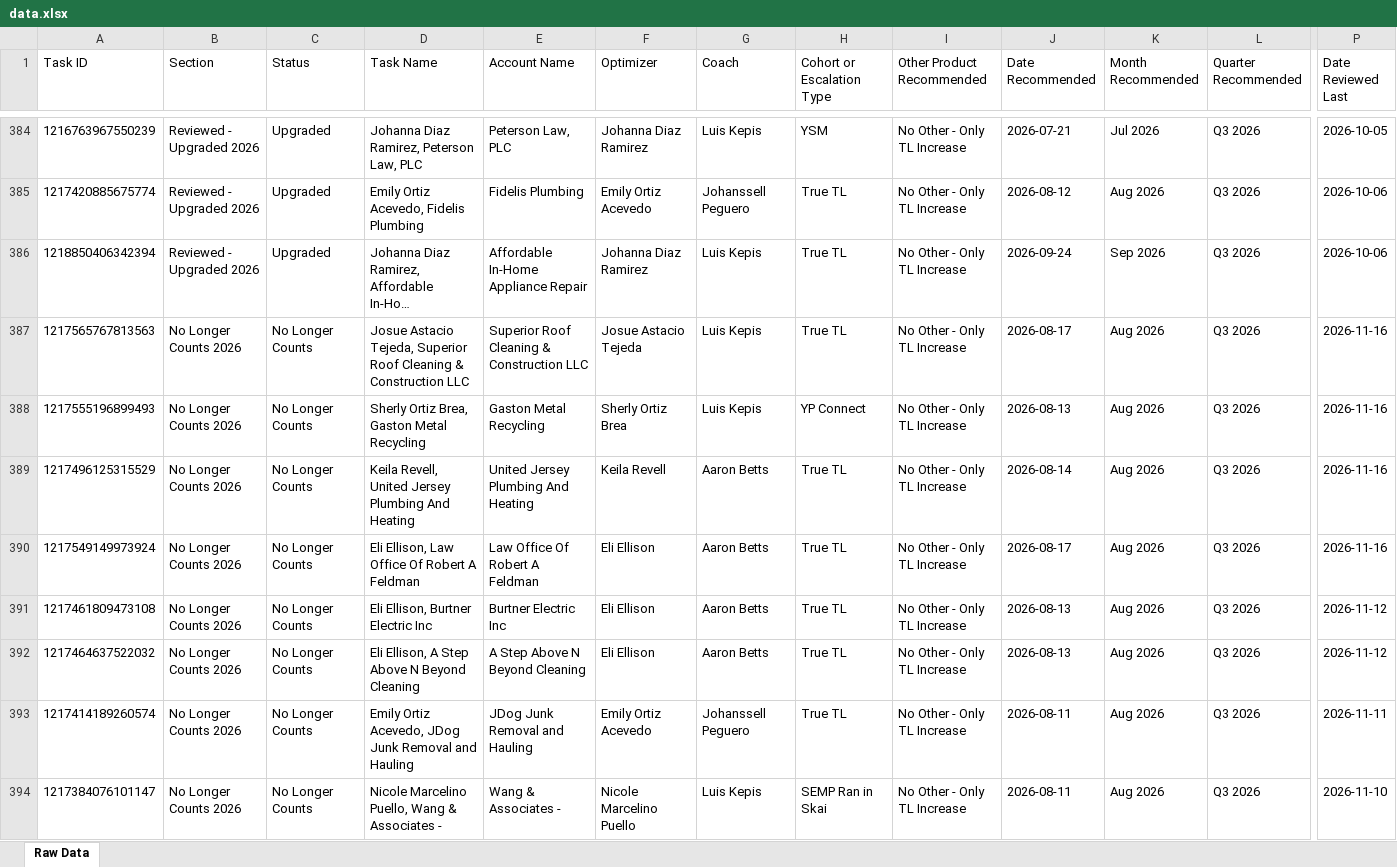
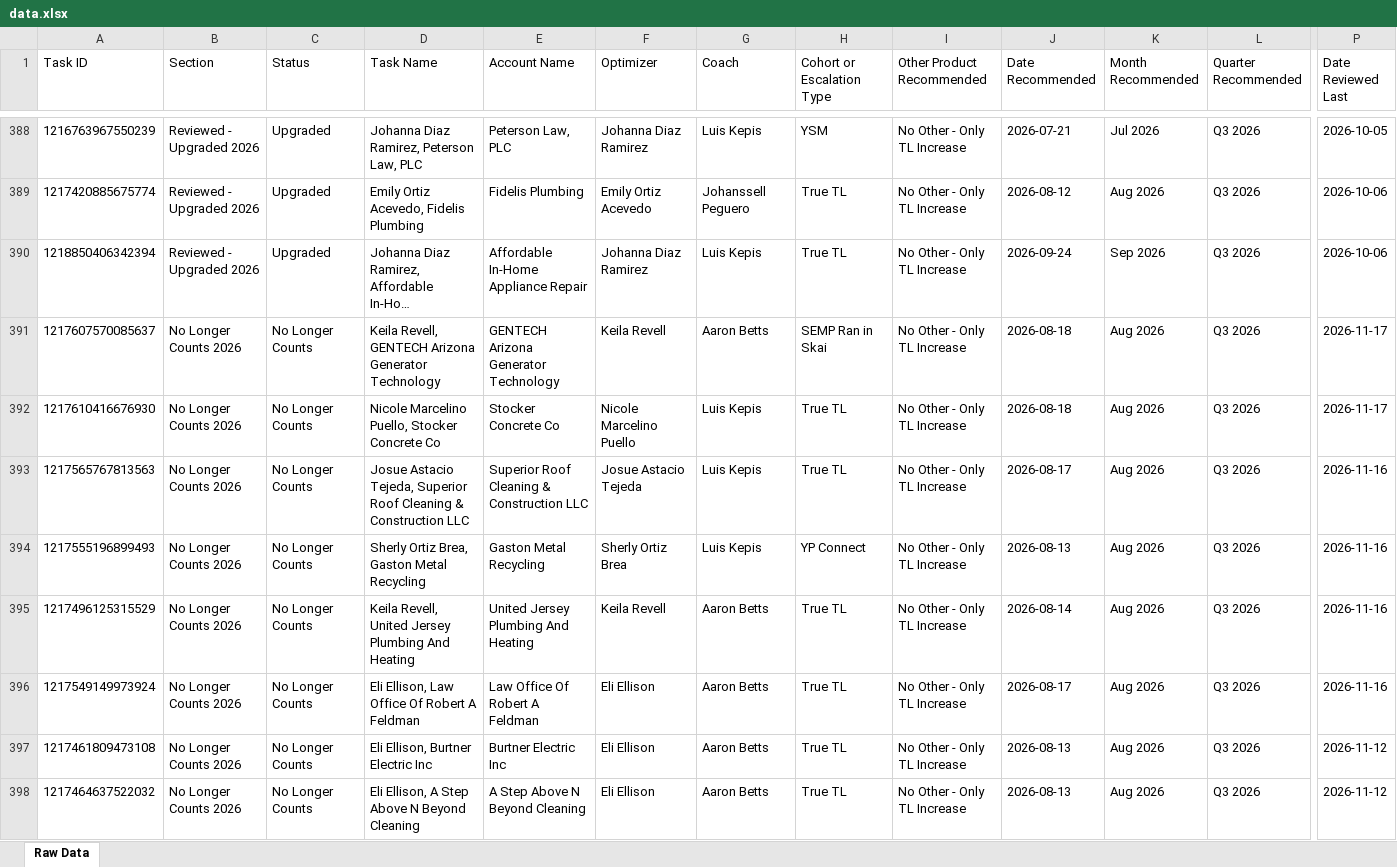
Before and after one commit to timramosthryv/budget-increase-recommendations, an Excel workbook: data.xlsx, sheet Raw Data, drawn as a sheet; only a part is shown, gaps mark what is left out; the shorter side is filled out with more unchanged rows; long unchanged cells end in …; values as stored, in another font and other column widths than the file's, no borders; rows hold the shown columns only; the diff covers the shown part only; the diff names each change by its address in the sheet, - before the commit and + after, or states it on an @@ line.

```diff
--- a/data.xlsx (sheet Raw Data)
+++ b/data.xlsx (sheet Raw Data)
+row 391: 1217607570085637 | No Longer Counts 2026 | No Longer Counts | Keila Revell, GENTECH Arizona Generator Technology | GENTECH Arizona Generator Technology | Keila Revell | Aaron Betts | SEMP Ran in Skai | No Other - Only TL Increase | 2026-08-18 | Aug 2026 | Q3 2026 | 2026-11-17
+row 392: 1217610416676930 | No Longer Counts 2026 | No Longer Counts | Nicole Marcelino Puello, Stocker Concrete Co | Stocker Concrete Co | Nicole Marcelino Puello | Luis Kepis | True TL | No Other - Only TL Increase | 2026-08-18 | Aug 2026 | Q3 2026 | 2026-11-17
```
Also changed, not shown: 7 added rows, 3 removed rows and 478 edited cells elsewhere in this sheet, 1 other file.
